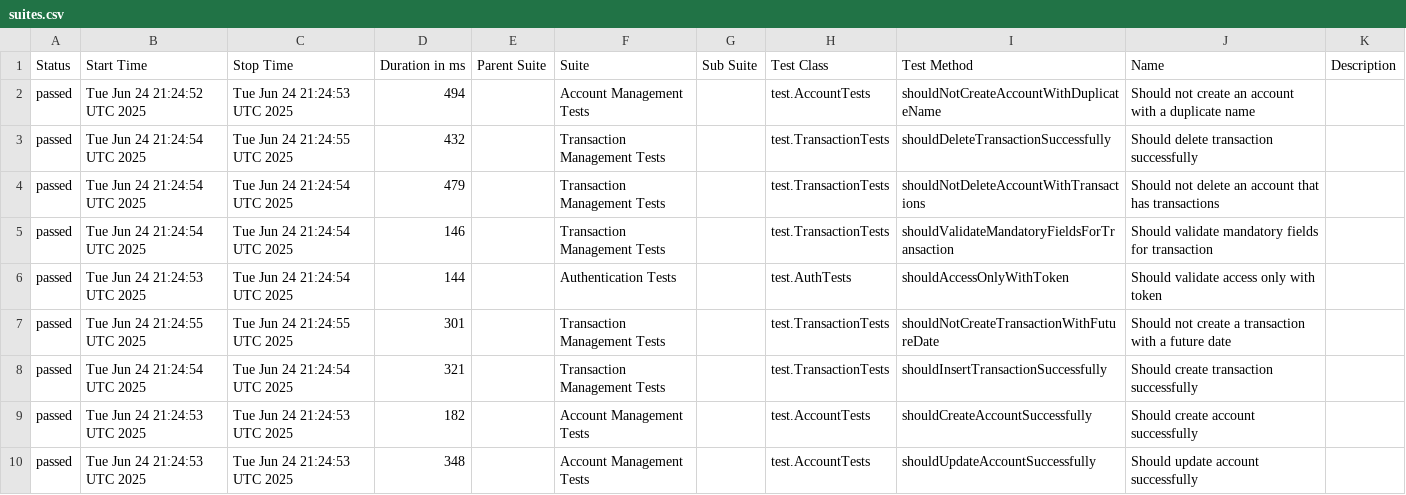
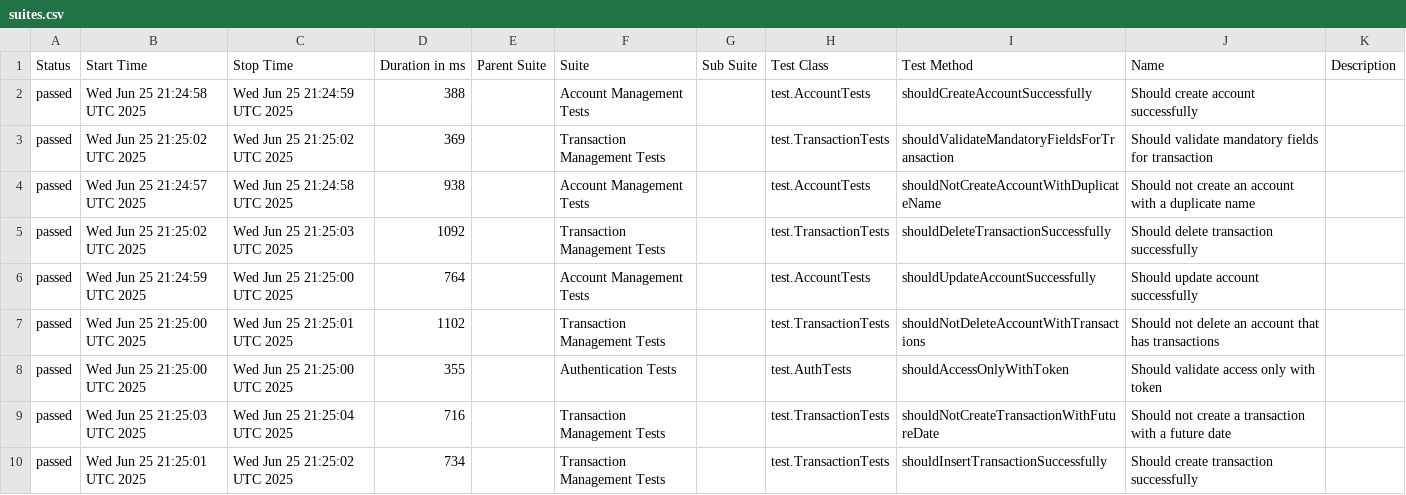
Before and after one commit to JosinaldoGJunior/java-automation-api, a CSV file: data/suites.csv, drawn as a sheet.

```diff
--- a/data/suites.csv
+++ b/data/suites.csv
@@ -1,10 +1,10 @@
 "Status","Start Time","Stop Time","Duration in ms","Parent Suite","Suite","Sub Suite","Test Class","Test Method","Name","Description"
-"passed","Tue Jun 24 21:24:52 UTC 2025","Tue Jun 24 21:24:53 UTC 2025","494","","Account Management Tests","","test.AccountTests","shouldNotCreateAccountWithDuplicateName","Should not create an account with a duplicate name",""
-"passed","Tue Jun 24 21:24:54 UTC 2025","Tue Jun 24 21:24:55 UTC 2025","432","","Transaction Management Tests","","test.TransactionTests","shouldDeleteTransactionSuccessfully","Should delete transaction successfully",""
-"passed","Tue Jun 24 21:24:54 UTC 2025","Tue Jun 24 21:24:54 UTC 2025","479","","Transaction Management Tests","","test.TransactionTests","shouldNotDeleteAccountWithTransactions","Should not delete an account that has transactions",""
-"passed","Tue Jun 24 21:24:54 UTC 2025","Tue Jun 24 21:24:54 UTC 2025","146","","Transaction Management Tests","","test.TransactionTests","shouldValidateMandatoryFieldsForTransaction","Should validate mandatory fields for transaction",""
-"passed","Tue Jun 24 21:24:53 UTC 2025","Tue Jun 24 21:24:54 UTC 2025","144","","Authentication Tests","","test.AuthTests","shouldAccessOnlyWithToken","Should validate access only with token",""
-"passed","Tue Jun 24 21:24:55 UTC 2025","Tue Jun 24 21:24:55 UTC 2025","301","","Transaction Management Tests","","test.TransactionTests","shouldNotCreateTransactionWithFutureDate","Should not create a transaction with a future date",""
-"passed","Tue Jun 24 21:24:54 UTC 2025","Tue Jun 24 21:24:54 UTC 2025","321","","Transaction Management Tests","","test.TransactionTests","shouldInsertTransactionSuccessfully","Should create transaction successfully",""
-"passed","Tue Jun 24 21:24:53 UTC 2025","Tue Jun 24 21:24:53 UTC 2025","182","","Account Management Tests","","test.AccountTests","shouldCreateAccountSuccessfully","Should create account successfully",""
-"passed","Tue Jun 24 21:24:53 UTC 2025","Tue Jun 24 21:24:53 UTC 2025","348","","Account Management Tests","","test.AccountTests","shouldUpdateAccountSuccessfully","Should update account successfully",""
+"passed","Wed Jun 25 21:24:58 UTC 2025","Wed Jun 25 21:24:59 UTC 2025","388","","Account Management Tests","","test.AccountTests","shouldCreateAccountSuccessfully","Should create account successfully",""
+"passed","Wed Jun 25 21:25:02 UTC 2025","Wed Jun 25 21:25:02 UTC 2025","369","","Transaction Management Tests","","test.TransactionTests","shouldValidateMandatoryFieldsForTransaction","Should validate mandatory fields for transaction",""
+"passed","Wed Jun 25 21:24:57 UTC 2025","Wed Jun 25 21:24:58 UTC 2025","938","","Account Management Tests","","test.AccountTests","shouldNotCreateAccountWithDuplicateName","Should not create an account with a duplicate name",""
+"passed","Wed Jun 25 21:25:02 UTC 2025","Wed Jun 25 21:25:03 UTC 2025","1092","","Transaction Management Tests","","test.TransactionTests","shouldDeleteTransactionSuccessfully","Should delete transaction successfully",""
+"passed","Wed Jun 25 21:24:59 UTC 2025","Wed Jun 25 21:25:00 UTC 2025","764","","Account Management Tests","","test.AccountTests","shouldUpdateAccountSuccessfully","Should update account successfully",""
+"passed","Wed Jun 25 21:25:00 UTC 2025","Wed Jun 25 21:25:01 UTC 2025","1102","","Transaction Management Tests","","test.TransactionTests","shouldNotDeleteAccountWithTransactions","Should not delete an account that has transactions",""
+"passed","Wed Jun 25 21:25:00 UTC 2025","Wed Jun 25 21:25:00 UTC 2025","355","","Authentication Tests","","test.AuthTests","shouldAccessOnlyWithToken","Should validate access only with token",""
+"passed","Wed Jun 25 21:25:03 UTC 2025","Wed Jun 25 21:25:04 UTC 2025","716","","Transaction Management Tests","","test.TransactionTests","shouldNotCreateTransactionWithFutureDate","Should not create a transaction with a future date",""
+"passed","Wed Jun 25 21:25:01 UTC 2025","Wed Jun 25 21:25:02 UTC 2025","734","","Transaction Management Tests","","test.TransactionTests","shouldInsertTransactionSuccessfully","Should create transaction successfully",""
```
Also changed, not shown: 31 other files.
